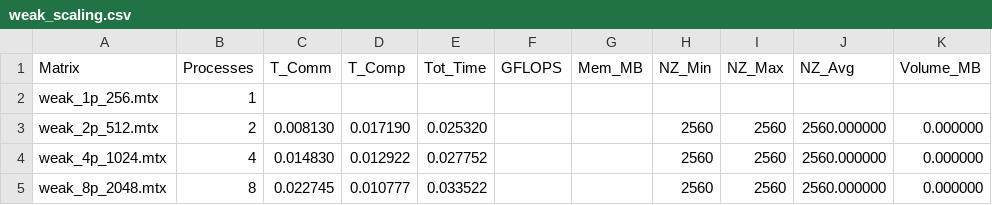
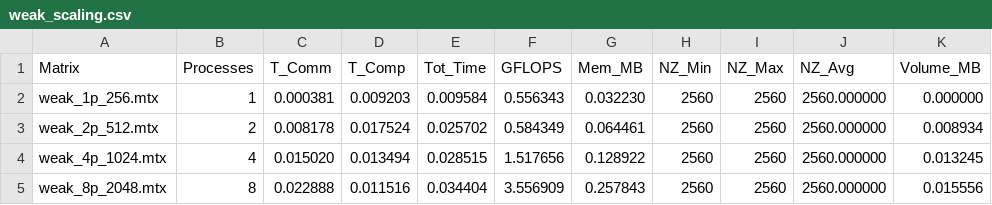
Before and after one commit to AgneseMarchesini/PARCO-Computing-2026-244658, a CSV file: D2/results/weak_scaling.csv, drawn as a sheet; only a part is shown; the diff covers the shown part only.

Commit message:
Update ghost entries code and modified plot scripts

```diff
--- a/D2/results/weak_scaling.csv
+++ b/D2/results/weak_scaling.csv
@@ -1,5 +1,5 @@
 Matrix,Processes,T_Comm,T_Comp,Tot_Time,GFLOPS,Mem_MB,NZ_Min,NZ_Max,NZ_Avg,Volume_MB
-weak_1p_256.mtx,1,,,,,,,,,
-weak_2p_512.mtx,2,0.008130,0.017190,0.025320,,,2560,2560,2560.000000,0.000000
-weak_4p_1024.mtx,4,0.014830,0.012922,0.027752,,,2560,2560,2560.000000,0.000000
-weak_8p_2048.mtx,8,0.022745,0.010777,0.033522,,,2560,2560,2560.000000,0.000000
+weak_1p_256.mtx,1,0.000381,0.009203,0.009584,0.556343,0.032230,2560,2560,2560.000000,0.000000
+weak_2p_512.mtx,2,0.008178,0.017524,0.025702,0.584349,0.064461,2560,2560,2560.000000,0.008934
+weak_4p_1024.mtx,4,0.015020,0.013494,0.028515,1.517656,0.128922,2560,2560,2560.000000,0.013245
+weak_8p_2048.mtx,8,0.022888,0.011516,0.034404,3.556909,0.257843,2560,2560,2560.000000,0.015556
```
Also changed, not shown: 24 edited cells elsewhere in this file, 20 other files.
